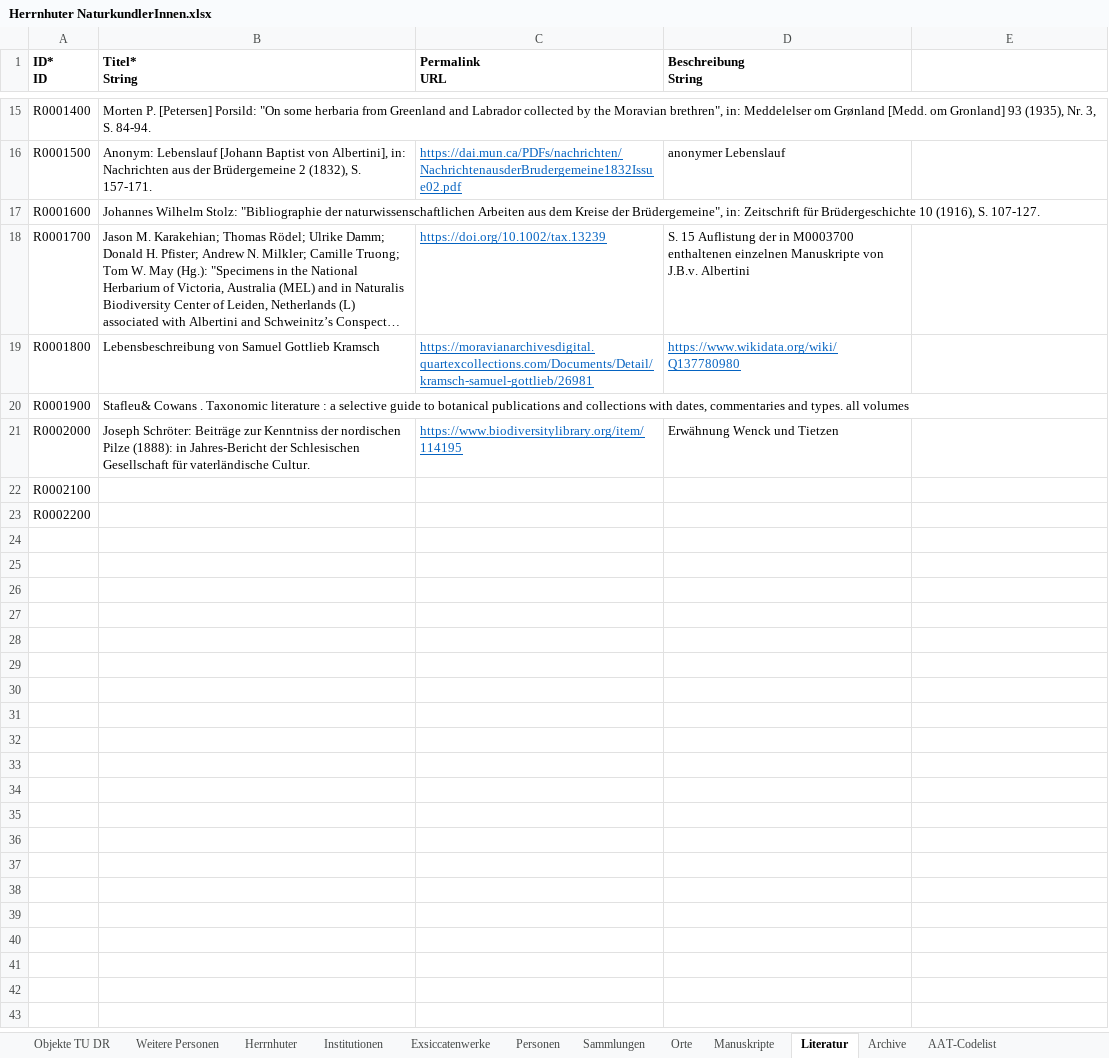
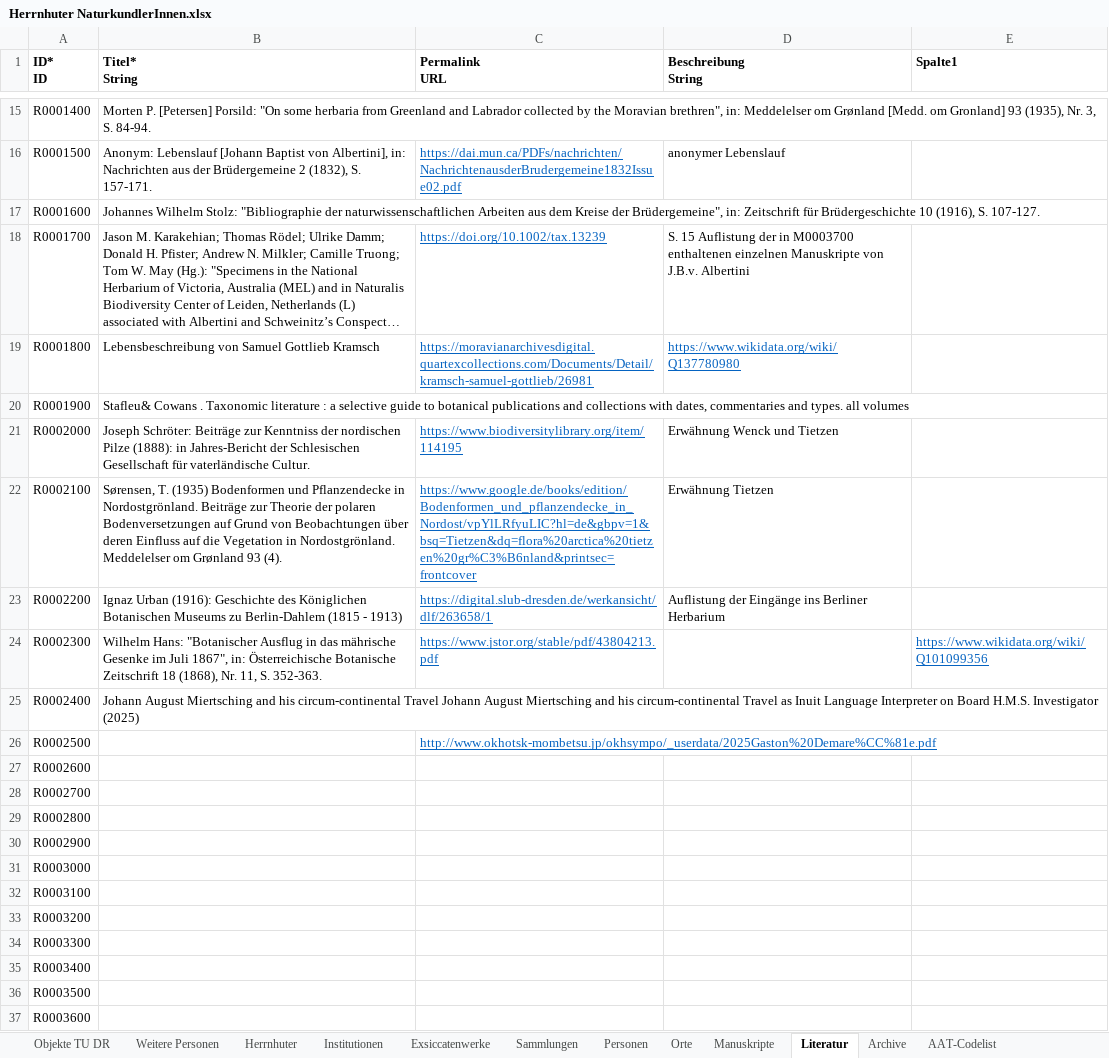
Before and after one commit to rue-a/naturforschung_und_protestantische_mission, an Excel workbook: data/Herrnhuter NaturkundlerInnen.xlsx, sheet Literatur, drawn as a sheet; only a part is shown, gaps mark what is left out; long unchanged cells end in …; values as stored, in another font and other column widths than the file's, no borders; table styles not drawn; the diff names each change by its address in the sheet, - before the commit and + after, or states it on an @@ line.

```diff
--- a/data/Herrnhuter NaturkundlerInnen.xlsx (sheet Literatur)
+++ b/data/Herrnhuter NaturkundlerInnen.xlsx (sheet Literatur)
@@ sheet tab order changed: Objekte TU DR | Weitere Personen | Herrnhuter | Institutionen | Exsiccatenwerke | Sammlungen | Personen | Orte | Manuskripte | Literatur | Archive | AAT-Codelist @@
-E1: (empty)
+E1: Spalte1
-B22 (Titel* String): (empty)
+B22 (Titel* String): Sørensen, T. (1935) Bodenformen und Pflanzendecke in Nordostgrönland. Beiträge zur Theorie der polaren Bodenversetzungen auf Grund von Beobachtungen über deren Einfluss auf die Vegetation in Nordostgrönland. Meddelelser om Grønland 93 (4).
-C22 (Permalink URL): (empty)
+C22 (Permalink URL): https://www.google.de/books/edition/Bodenformen_und_pflanzendecke_in_Nordost/vpYlLRfyuLIC?hl=de&gbpv=1&bsq=Tietzen&dq=flora%20arctica%20tietzen%20gr%C3%B6nland&printsec=frontcover
-D22 (Beschreibung String): (empty)
+D22 (Beschreibung String): Erwähnung Tietzen
-B23 (Titel* String): (empty)
+B23 (Titel* String): Ignaz Urban (1916): Geschichte des Königlichen Botanischen Museums zu Berlin-Dahlem (1815 - 1913)
-C23 (Permalink URL): (empty)
+C23 (Permalink URL): https://digital.slub-dresden.de/werkansicht/dlf/263658/1
-D23 (Beschreibung String): (empty)
+D23 (Beschreibung String): Auflistung der Eingänge ins Berliner Herbarium
+row 24: R0002300 | Wilhelm Hans: "Botanischer Ausflug in das mährische Gesenke im Juli 1867", in: Österreichische Botanische Zeitschrift 18 (1868), Nr. 11, S. 352-363. | https://www.jstor.org/stable/pdf/43804213.pdf |  | https://www.wikidata.org/wiki/Q101099356
+row 25: R0002400 | Johann August Miertsching and his circum-continental Travel Johann August Miertsching and his circum-continental Travel as Inuit Language Interpreter on Board H.M.S. Investigator (2025)
+row 26: R0002500 |  | http://www.okhotsk-mombetsu.jp/okhsympo/_userdata/2025Gaston%20Demare%CC%81e.pdf
+row 27: R0002600
+row 28: R0002700
+row 29: R0002800
+row 30: R0002900
+row 31: R0003000
+row 32: R0003100
+row 33: R0003200
+row 34: R0003300
+row 35: R0003400
+row 36: R0003500
+row 37: R0003600
```
Also changed, not shown: sheet Personen, sheet Orte, sheet Sammlungen, 5 other files.
